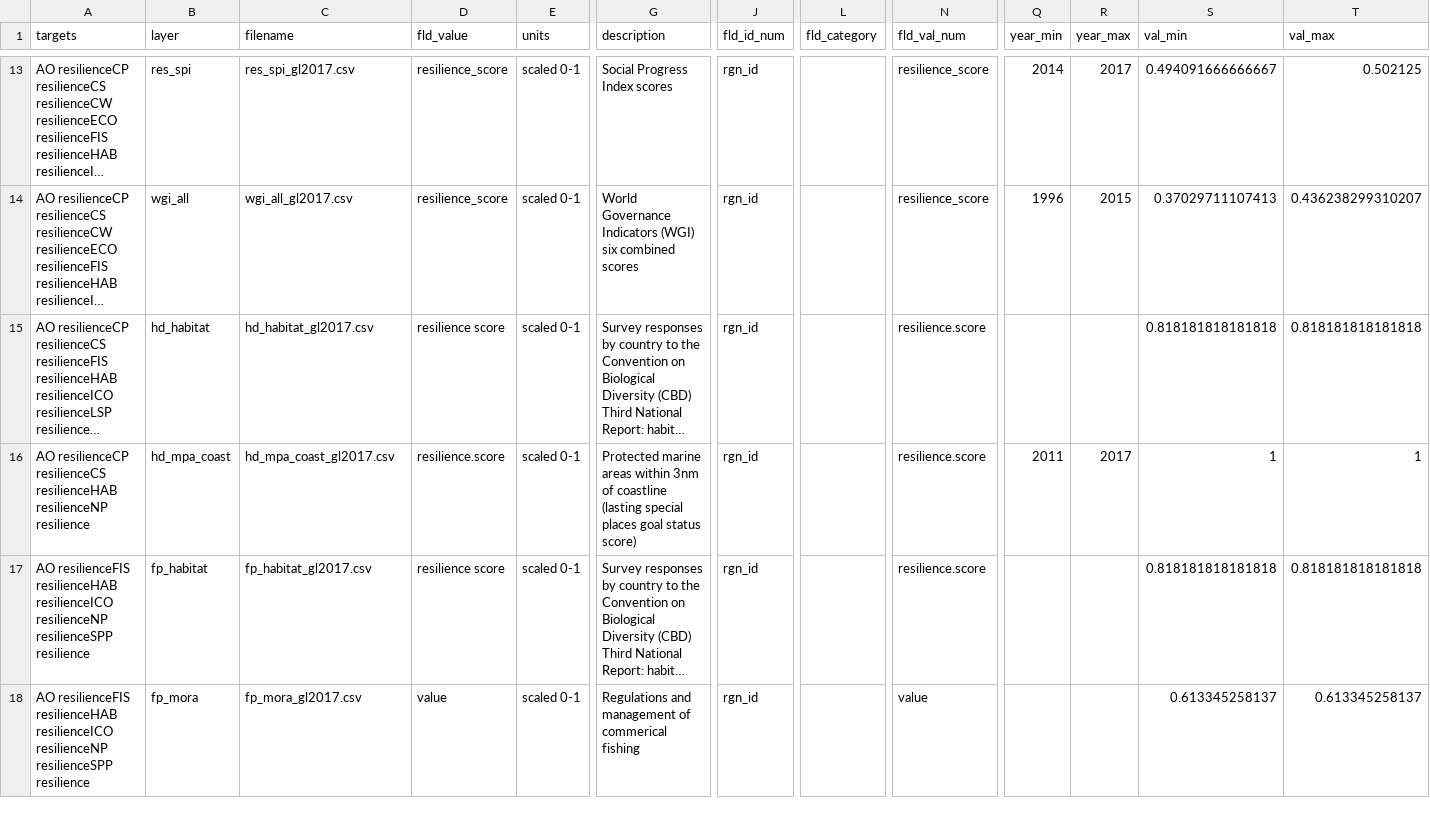
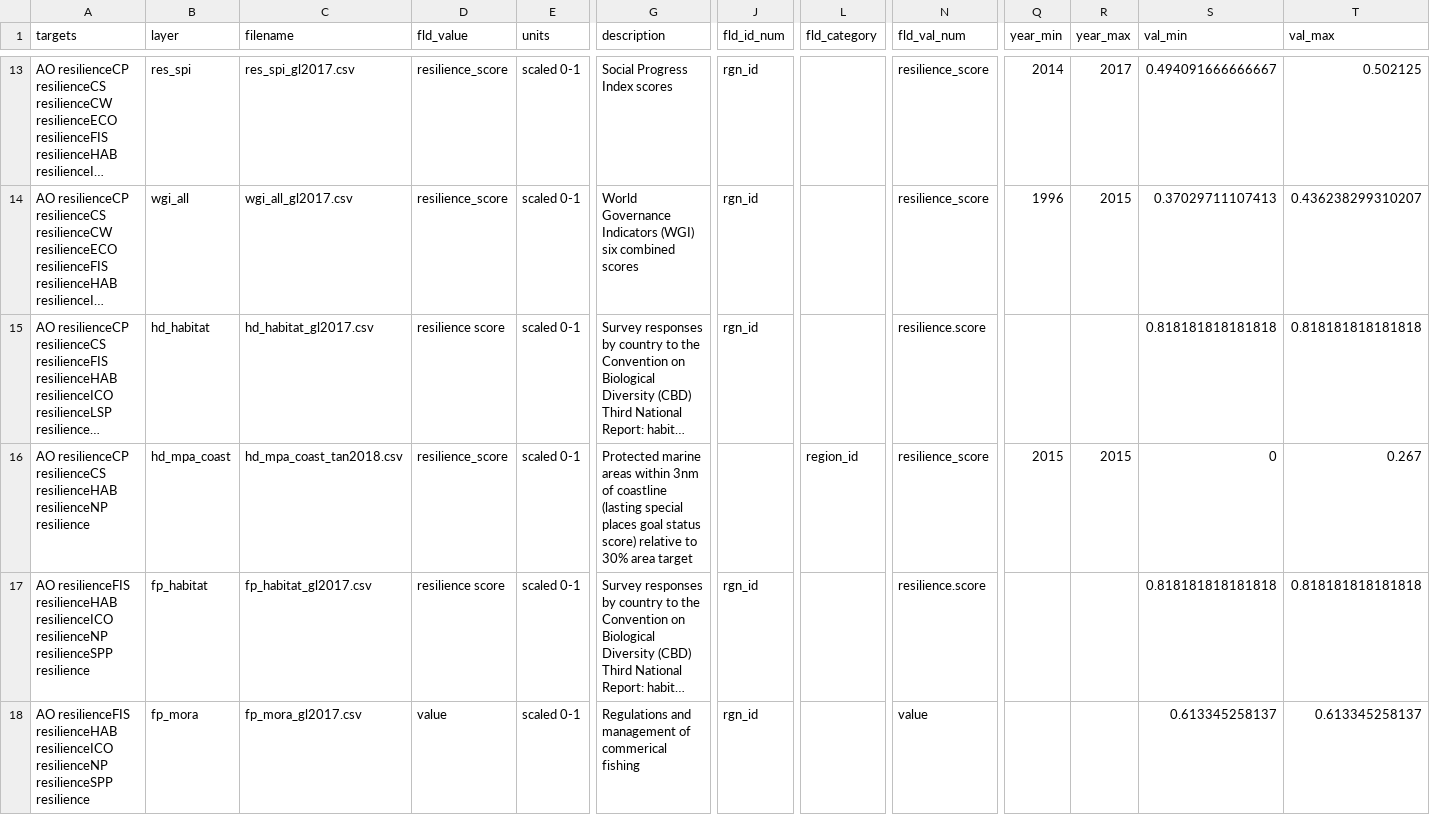
Before and after one commit to OHI-Science/tza, a CSV file: region2017/layers.csv, drawn as a sheet; only a part is shown, gaps mark what is left out; long unchanged cells end in …; the diff names each change by its address in the sheet, - before the commit and + after, or states it on an @@ line.

Commit message:
added and registered coastal protected area resilience indicator

```diff
--- a/region2017/layers.csv
+++ b/region2017/layers.csv
-C16 (filename): hd_mpa_coast_gl2017.csv
+C16 (filename): hd_mpa_coast_tan2018.csv
-D16 (fld_value): resilience.score
+D16 (fld_value): resilience_score
-G16 (description): …status score)
+G16 (description): …status score) relative to 30% area target
-J16 (fld_id_num): rgn_id
+J16 (fld_id_num): (empty)
-L16 (fld_category): (empty)
+L16 (fld_category): region_id
-N16 (fld_val_num): resilience.score
+N16 (fld_val_num): resilience_score
-Q16 (year_min): 2011
+Q16 (year_min): 2015
-R16 (year_max): 2017
+R16 (year_max): 2015
-S16 (val_min): 1
+S16 (val_min): 0
-T16 (val_max): 1
+T16 (val_max): 0.267
```
Also changed, not shown: region2017/scores.csv, 1 other file.
